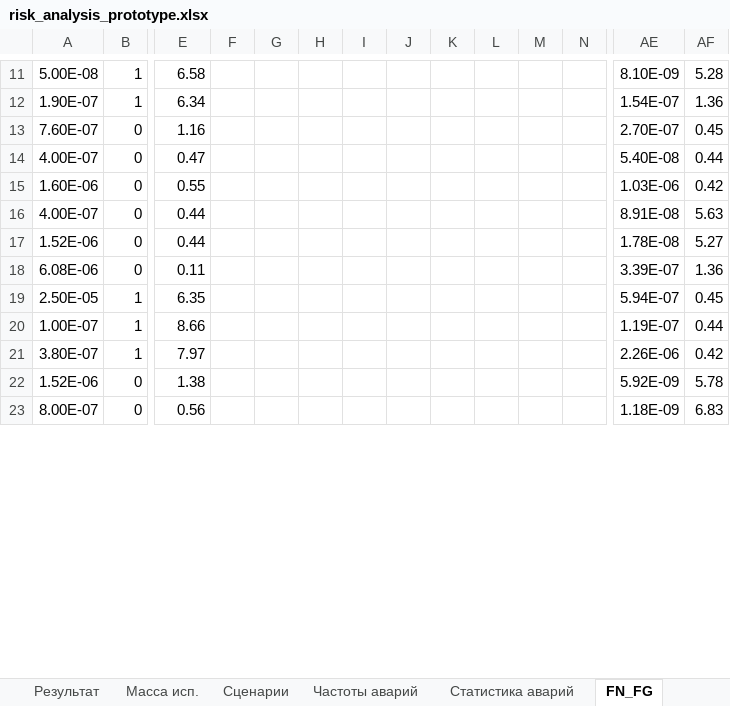
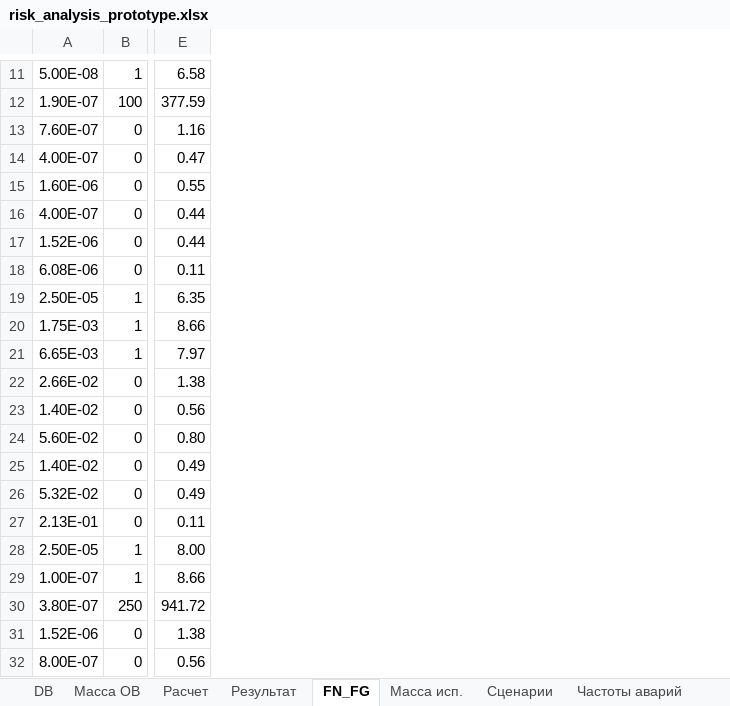
Before and after one commit to Konstantin-kzn-88/risk_analysis, an Excel workbook: risk_analysis_prototype.xlsx, sheet FN_FG, drawn as a sheet; only a part is shown, gaps mark what is left out; values as stored, in another font and other column widths than the file's, no borders; charts and pictures and conditional formats not drawn; removed rows and columns are numbered as before the commit, all else as after; rows hold the shown columns only; the diff covers the shown part only; the diff names each change by its address in the sheet, - before the commit and + after, or states it on an @@ line.

```diff
--- a/risk_analysis_prototype.xlsx (sheet FN_FG)
+++ b/risk_analysis_prototype.xlsx (sheet FN_FG)
@@ sheet tab order changed: DB | Масса ОВ | Расчет | Результат | FN_FG | Масса исп. | Сценарии | Частоты аварий @@
-column F, empty
-column G, empty
-column H, empty
-column I, empty
-column J, empty
-column K, empty
-column L, empty
-column M, empty
-column N, empty
-column AE, rows 11-23: 8.10E-09 | 1.54E-07 | 2.70E-07 | 5.40E-08 | 1.03E-06 | 8.91E-08 | 1.78E-08 | 3.39E-07 | 5.94E-07 | 1.19E-07 | 2.26E-06 | 5.92E-09 | 1.18E-09
-column AF, rows 11-23: 5.28 | 1.36 | 0.45 | 0.44 | 0.42 | 5.63 | 5.27 | 1.36 | 0.45 | 0.44 | 0.42 | 5.78 | 6.83
-B12: 1
+B12: 100
-E12: 6.34
+E12: 377.59
+row 20: 1.75E-03 | 1 | 8.66
+row 21: 6.65E-03 | 1 | 7.97
+row 22: 2.66E-02 | 0 | 1.38
+row 23: 1.40E-02 | 0 | 0.56
+row 24: 5.60E-02 | 0 | 0.80
+row 25: 1.40E-02 | 0 | 0.49
+row 26: 5.32E-02 | 0 | 0.49
+row 27: 2.13E-01 | 0 | 0.11
+row 28: 2.50E-05 | 1 | 8.00
-B30: 1
+B30: 250
-E30: 7.97
+E30: 941.72
```
Also changed, not shown: 14 added rows, 23 removed rows, 16 removed columns and 2 edited cells elsewhere in this sheet, sheet Сценарии, sheet Расчет, formulas that keep their value, charts or pictures, 13 other files.
